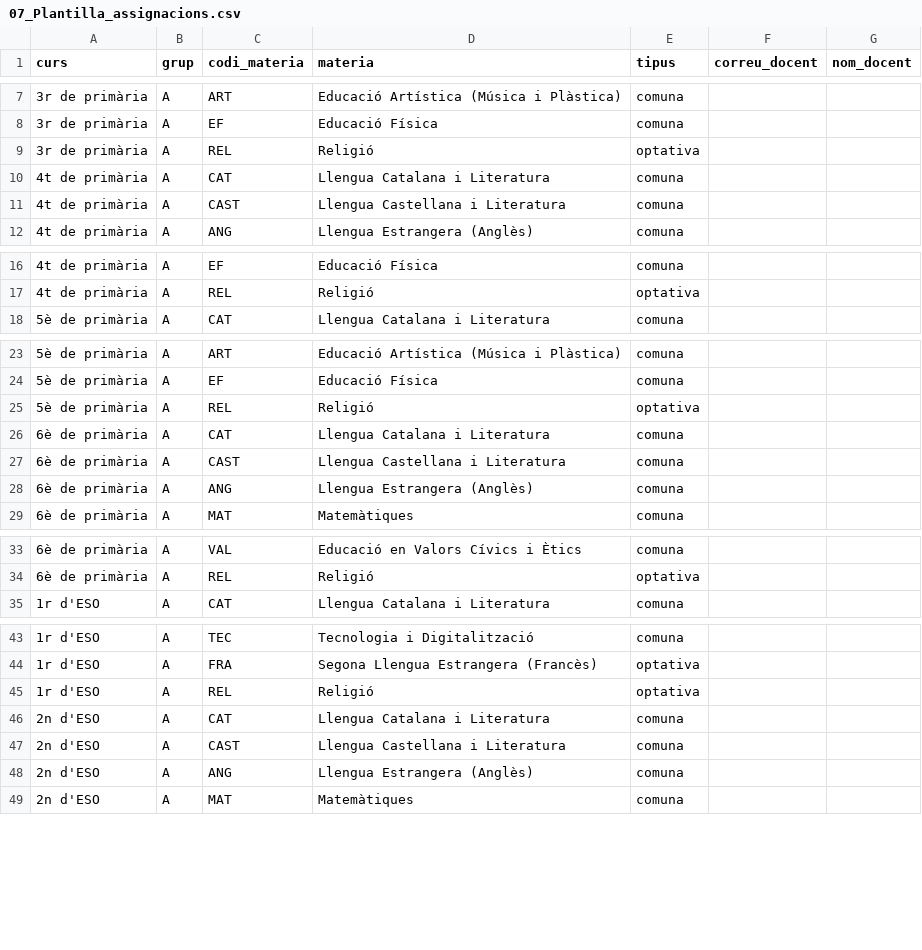
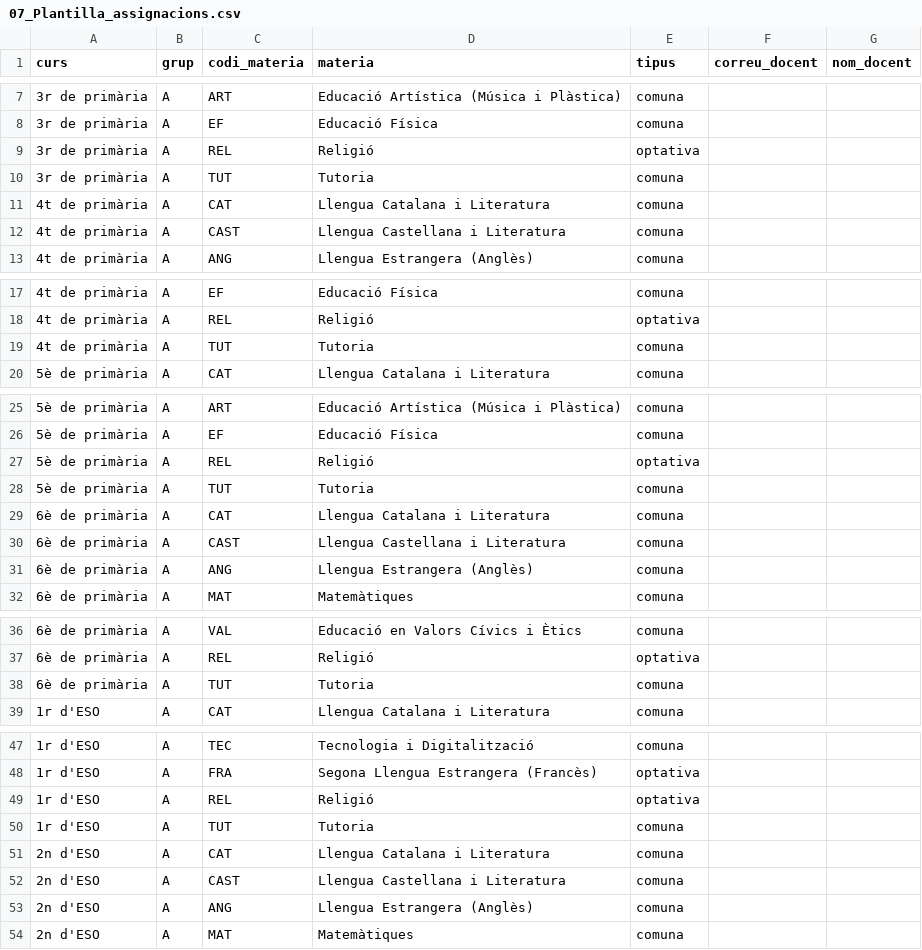
Before and after one commit to felipsarroca/util-apps, a CSV file: LaTevaVeu/docs/07_Plantilla_assignacions.csv, drawn as a sheet; only a part is shown, gaps mark what is left out; the diff covers the shown part only.

```diff
--- a/LaTevaVeu/docs/07_Plantilla_assignacions.csv
+++ b/LaTevaVeu/docs/07_Plantilla_assignacions.csv
@@ -9,2 +9,3 @@
 3r de primària,A,REL,Religió,optativa,,
+3r de primària,A,TUT,Tutoria,comuna,,
 4t de primària,A,CAT,Llengua Catalana i Literatura,comuna,,
@@ -17,2 +18,3 @@
 4t de primària,A,REL,Religió,optativa,,
+4t de primària,A,TUT,Tutoria,comuna,,
 5è de primària,A,CAT,Llengua Catalana i Literatura,comuna,,
@@ -25,2 +27,3 @@
 5è de primària,A,REL,Religió,optativa,,
+5è de primària,A,TUT,Tutoria,comuna,,
 6è de primària,A,CAT,Llengua Catalana i Literatura,comuna,,
@@ -34,2 +37,3 @@
 6è de primària,A,REL,Religió,optativa,,
+6è de primària,A,TUT,Tutoria,comuna,,
 1r d'ESO,A,CAT,Llengua Catalana i Literatura,comuna,,
@@ -45,2 +49,3 @@
 1r d'ESO,A,REL,Religió,optativa,,
+1r d'ESO,A,TUT,Tutoria,comuna,,
 2n d'ESO,A,CAT,Llengua Catalana i Literatura,comuna,,
```
Also changed, not shown: 3 added rows elsewhere in this file, 14 other files.
